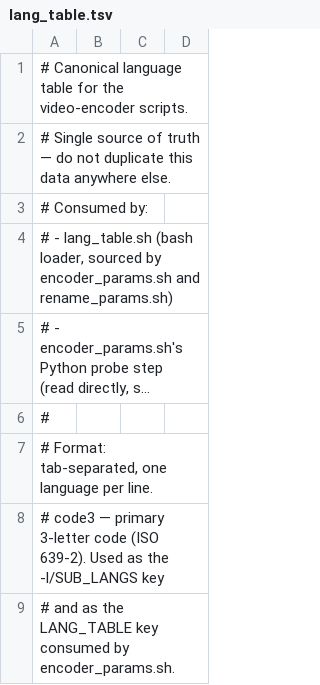
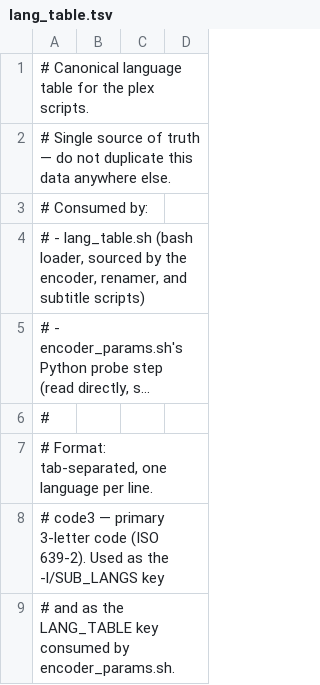
Before and after one commit to PatrickPetrushonis/plex, a TSV file: scripts/lang_table.tsv, drawn as a sheet; only a part is shown; long unchanged cells end in …; the diff names each change by its address in the sheet, - before the commit and + after, or states it on an @@ line.

Commit message:
Fixed issue causing subtitle tracks tagged with an alias or 2-letter language code to be treated as a different language than the same language typed for -l by adding a canonical-code lookup to the language table.

```diff
--- a/scripts/lang_table.tsv
+++ b/scripts/lang_table.tsv
-A1: …for the video-encoder scripts.
+A1: …for the plex scripts.
-A4: …sourced by encoder_params.sh and rename_params.sh)
+A4: …sourced by the encoder, renamer, and subtitle scripts)
```
Also changed, not shown: 1 other file.
